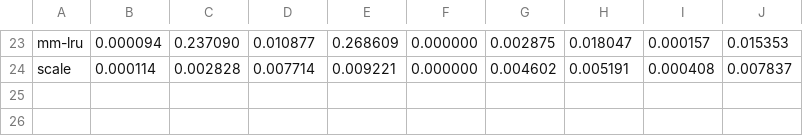
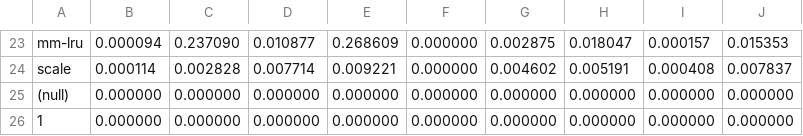
Before and after one commit to aleksandrov-denis/AutoSDPatchTesting, a CSV file: variance.csv, drawn as a sheet; only a part is shown, gaps mark what is left out.

Commit message:
removed hardcoded values and added environment configuration

```diff
--- a/variance.csv
+++ b/variance.csv
@@ -24 +24,3 @@ mm-lru,0.000094,0.237090,0.010877,0.268609,0.000000,0.002875,0.018047,0.000157,0
 scale,0.000114,0.002828,0.007714,0.009221,0.000000,0.004602,0.005191,0.000408,0.007837,
+(null),0.000000,0.000000,0.000000,0.000000,0.000000,0.000000,0.000000,0.000000,0.000000,
+1,0.000000,0.000000,0.000000,0.000000,0.000000,0.000000,0.000000,0.000000,0.000000,
```
Also changed, not shown: average.csv, 12 other files.
